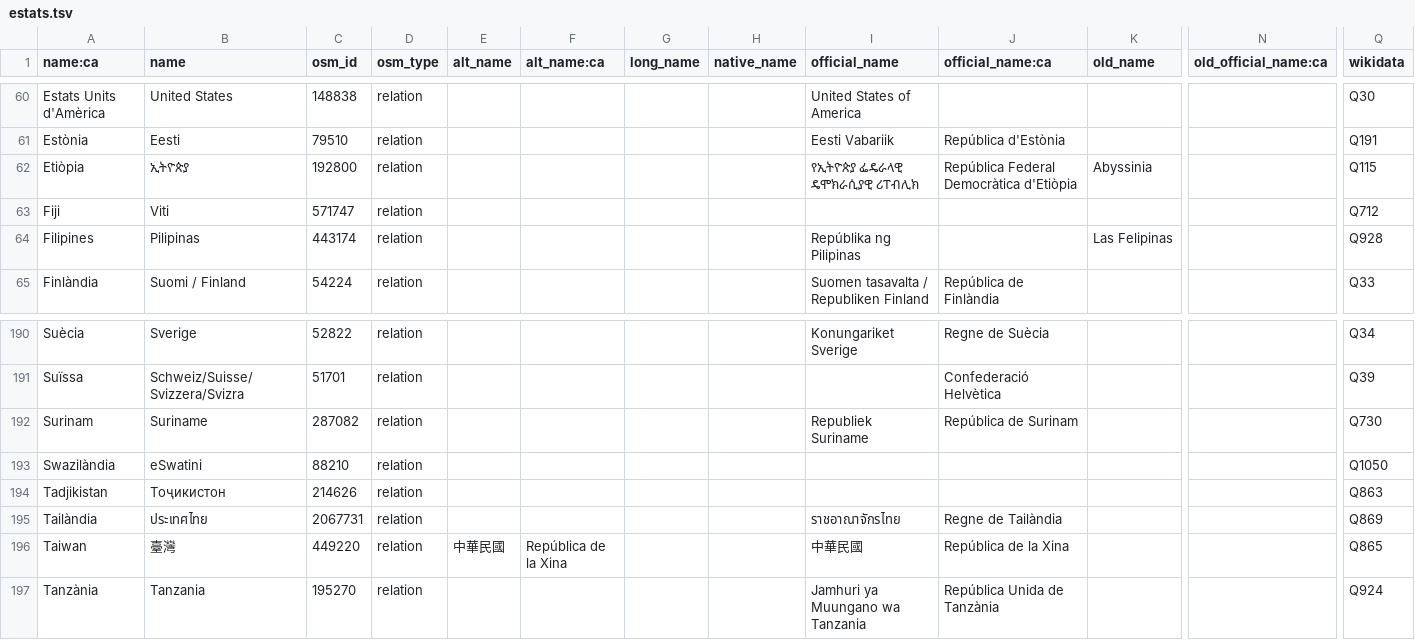
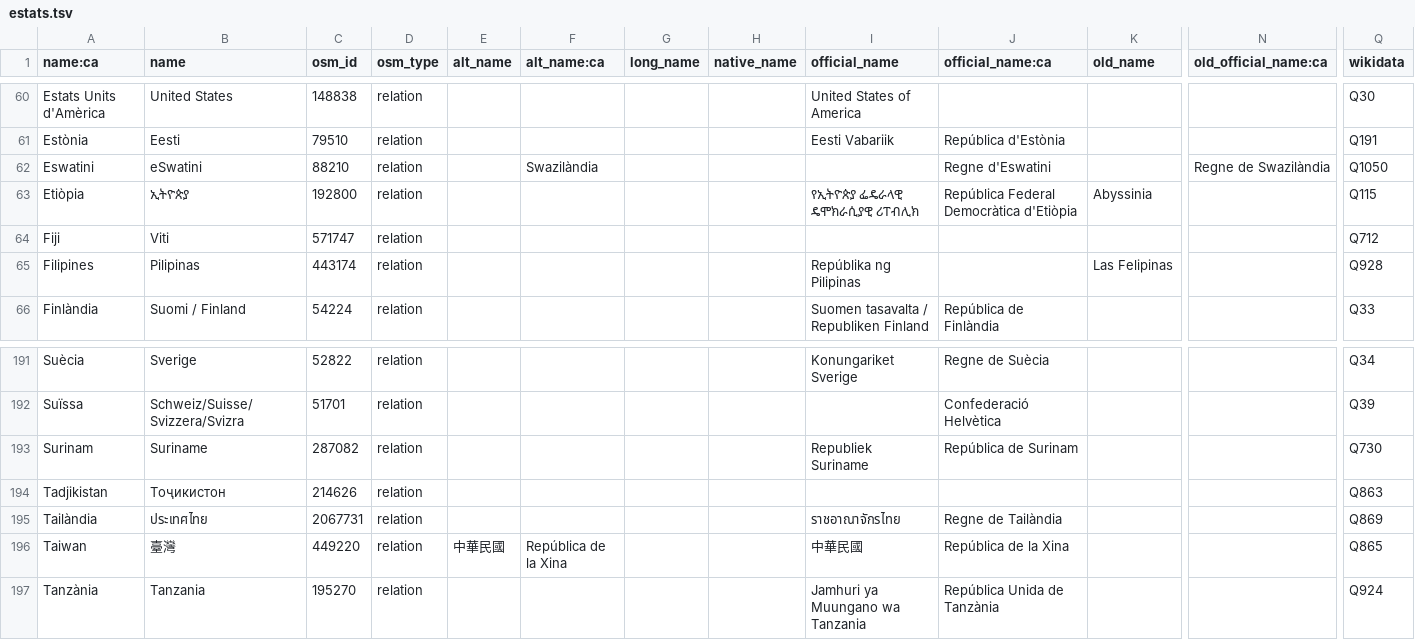
Before and after one commit to OSM-Catalan/monitorOSM, a TSV file: data-raw/estats.tsv, drawn as a sheet; only a part is shown, gaps mark what is left out; removed rows and columns are numbered as before the commit, all else as after; rows hold the shown columns only; the diff names each change by its address in the sheet, - before the commit and + after, or states it on an @@ line.

```diff
--- a/data-raw/estats.tsv
+++ b/data-raw/estats.tsv
+row 62: Eswatini | eSwatini | 88210 | relation |  | Swazilàndia |  |  |  | Regne d'Eswatini |  | Regne de Swazilàndia | Q1050
-row 193: Swazilàndia | eSwatini | 88210 | relation |  |  |  |  |  |  |  |  | Q1050
```
Also changed, not shown: data-raw/capitals.tsv, data-raw/municipis.tsv, 6 other files.
